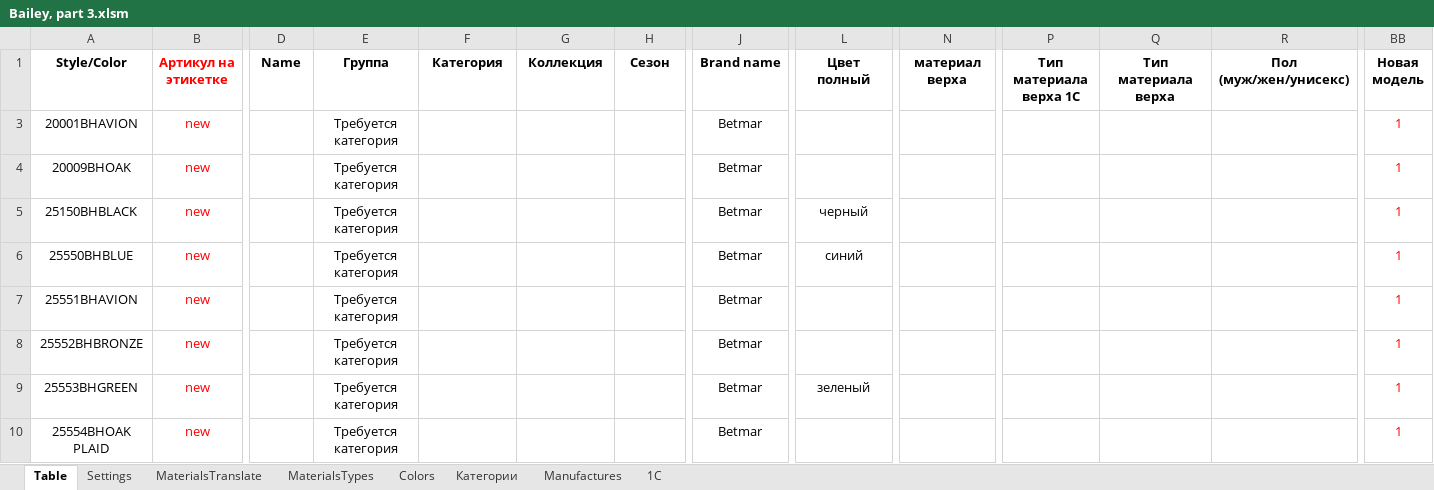
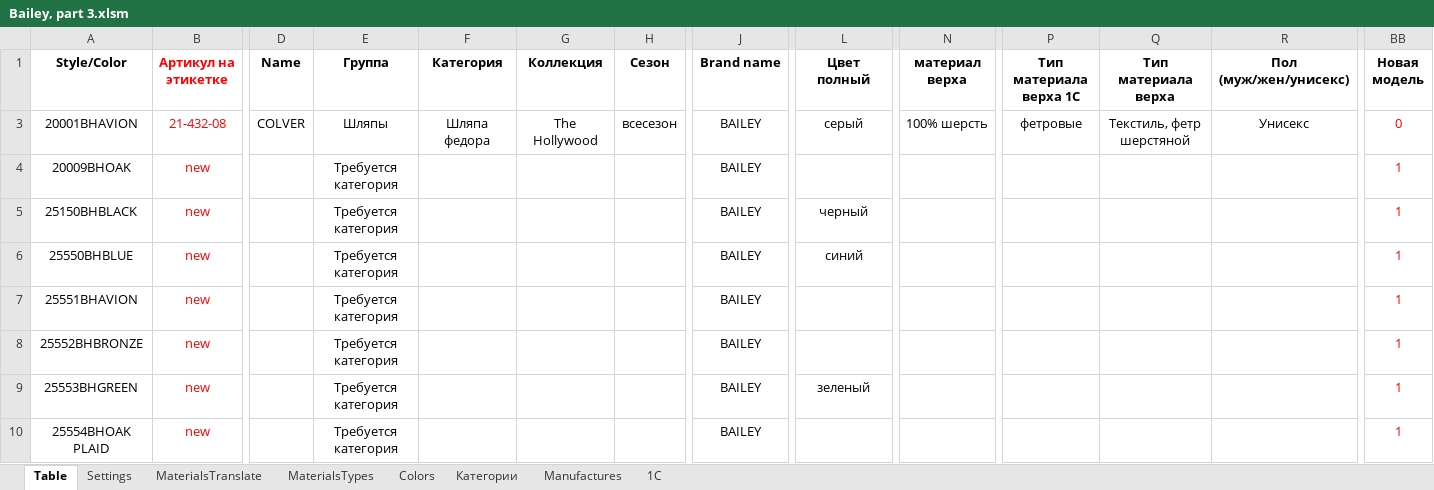
Before and after one commit to seyanaracore/HatsAndCaps, an Excel workbook: Excel/Bailey/Bailey, part 3.xlsm, sheet Table, drawn as a sheet; only a part is shown, gaps mark what is left out; values as stored, in another font and other column widths than the file's, no borders; charts and pictures and conditional formats not drawn; the diff covers the shown part only; the diff names each change by its address in the sheet, - before the commit and + after, or states it on an @@ line.

```diff
--- a/Excel/Bailey/Bailey, part 3.xlsm (sheet Table)
+++ b/Excel/Bailey/Bailey, part 3.xlsm (sheet Table)
-B3 (Артикул на этикетке): new
+B3 (Артикул на этикетке): 21-432-08
-D3 (Name): (empty)
+D3 (Name): COLVER
-E3 (Группа): Требуется категория
+E3 (Группа): Шляпы
-F3 (Категория): (empty)
+F3 (Категория): Шляпа федора
-G3 (Коллекция): (empty)
+G3 (Коллекция): The Hollywood
-H3 (Сезон): (empty)
+H3 (Сезон): всесезон
-J3:J10 (Brand name): Betmar
+J3:J10 (Brand name): BAILEY
-L3 (Цвет полный): (empty)
+L3 (Цвет полный): серый
-N3 (материал верха): (empty)
+N3 (материал верха): 100% шерсть
-P3 (Тип материала верха 1С): (empty)
+P3 (Тип материала верха 1С): фетровые
-Q3 (Тип материала верха): (empty)
+Q3 (Тип материала верха): Текстиль, фетр шерстяной
-R3 (Пол (муж/жен/yнисекс)): (empty)
+R3 (Пол (муж/жен/yнисекс)): Унисекс
-BB3 (Новая модель): 1
+BB3 (Новая модель): 0
```
Also changed, not shown: 149 edited cells elsewhere in this sheet, sheet 1C, sheet MaterialsTranslate, hidden cells.
